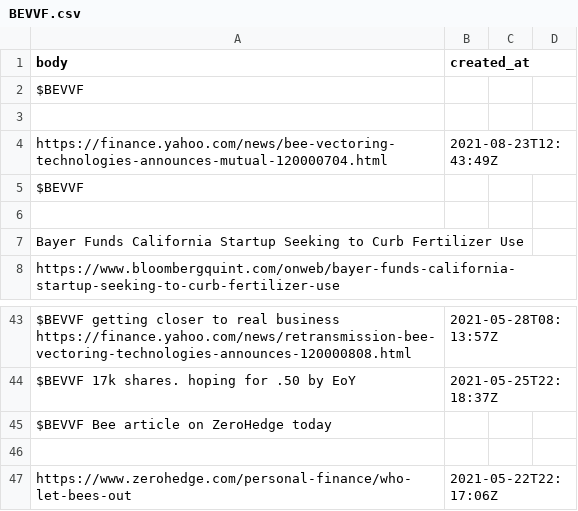
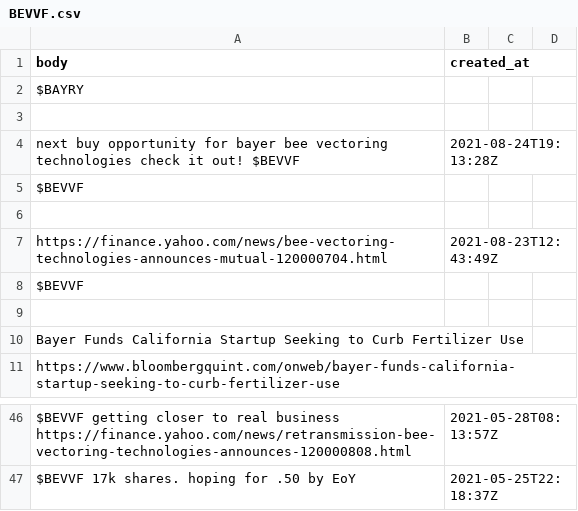
Before and after one commit to dli-invest/conscrap, a CSV file: data/twits/BEVVF.csv, drawn as a sheet; only a part is shown, gaps mark what is left out.

```diff
--- a/data/twits/BEVVF.csv
+++ b/data/twits/BEVVF.csv
@@ -1,2 +1,5 @@
 body,created_at
+$BAYRY
+
+next buy opportunity for bayer bee vectoring technologies check it out!   $BEVVF,2021-08-24T19:13:28Z
 $BEVVF
@@ -44,4 +47 @@ $BEVVF getting closer to real business  https://finance.yahoo.com/news/retransmi
 $BEVVF 17k shares. hoping for .50 by EoY,2021-05-25T22:18:37Z
-$BEVVF Bee article on ZeroHedge today
-
-https://www.zerohedge.com/personal-finance/who-let-bees-out,2021-05-22T22:17:06Z
```
Also changed, not shown: data/twits/DMYI.csv, data/twits/IDKFF.csv, 2 other files.
